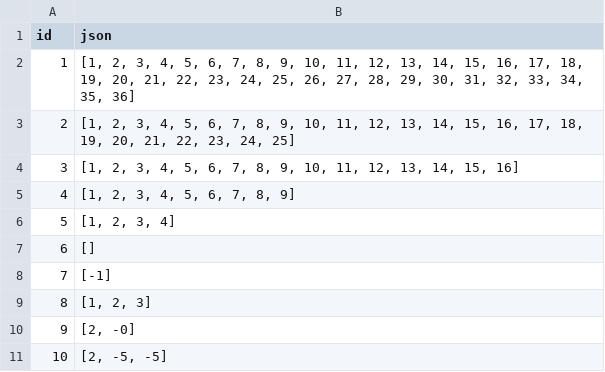
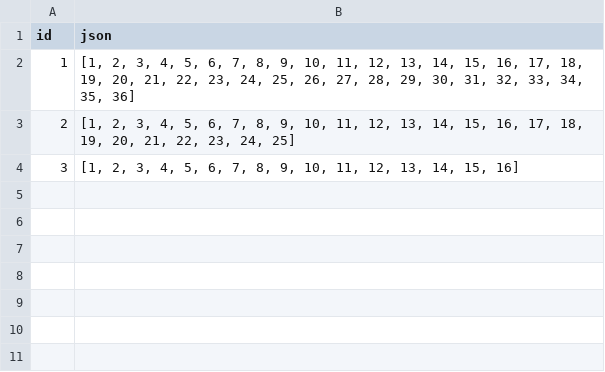
Before and after one commit to edsangel/table-rotation, a CSV file: dist/input/sample.csv, drawn as a sheet; the diff names each change by its address in the sheet, - before the commit and + after, or states it on an @@ line.

```diff
--- a/dist/input/sample.csv
+++ b/dist/input/sample.csv
-row 5: 4 | [1, 2, 3, 4, 5, 6, 7, 8, 9]
-row 6: 5 | [1, 2, 3, 4]
-row 7: 6 | []
-row 8: 7 | [-1]
-row 9: 8 | [1, 2, 3]
-row 10: 9 | [2, -0]
-row 11: 10 | [2, -5, -5]
```
Also changed, not shown: 27 other files.
